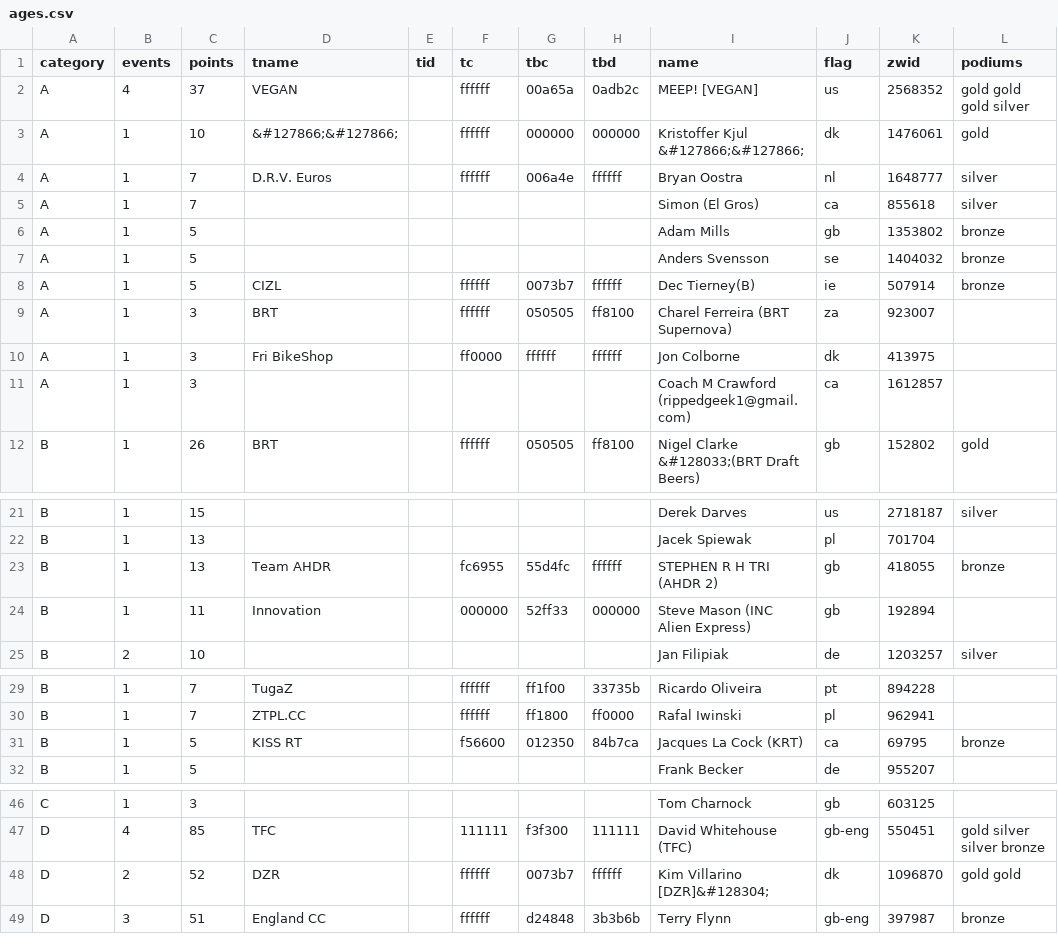
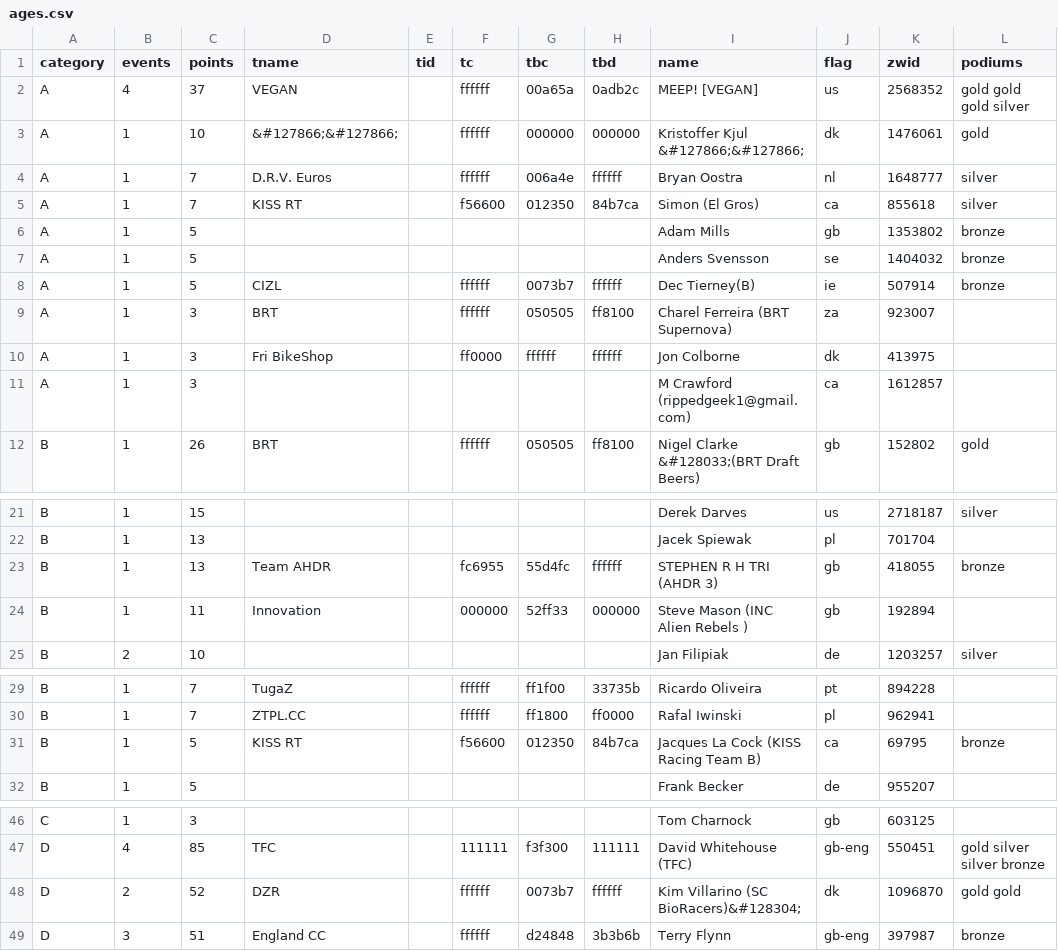
Before and after one commit to jessicah/boltrace.team, a CSV file: _data/2020/series_5/ages.csv, drawn as a sheet; only a part is shown, gaps mark what is left out; the diff names each change by its address in the sheet, - before the commit and + after, or states it on an @@ line.

Commit message:
Automatically update league tables: BRT Ages Racing League

```diff
--- a/_data/2020/series_5/ages.csv
+++ b/_data/2020/series_5/ages.csv
-D5 (tname): (empty)
+D5 (tname): KISS RT
-F5 (tc): (empty)
+F5 (tc): f56600
-G5 (tbc): (empty)
+G5 (tbc): 012350
-H5 (tbd): (empty)
+H5 (tbd): 84b7ca
-I11 (name): Coach M Crawford (rippedgeek1@gmail.com)
+I11 (name): M Crawford (rippedgeek1@gmail.com)
-I23 (name): STEPHEN R H TRI (AHDR 2)
+I23 (name): STEPHEN R H TRI (AHDR 3)
-I24 (name): Steve Mason (INC Alien Express)
+I24 (name): Steve Mason (INC Alien Rebels )
-I31 (name): Jacques La Cock (KRT)
+I31 (name): Jacques La Cock (KISS Racing Team B)
-I48 (name): Kim Villarino [DZR]&#128304;
+I48 (name): Kim Villarino (SC BioRacers)&#128304;
```
Also changed, not shown: _data/2020/series_5/agesteam.csv, 2 other files.
